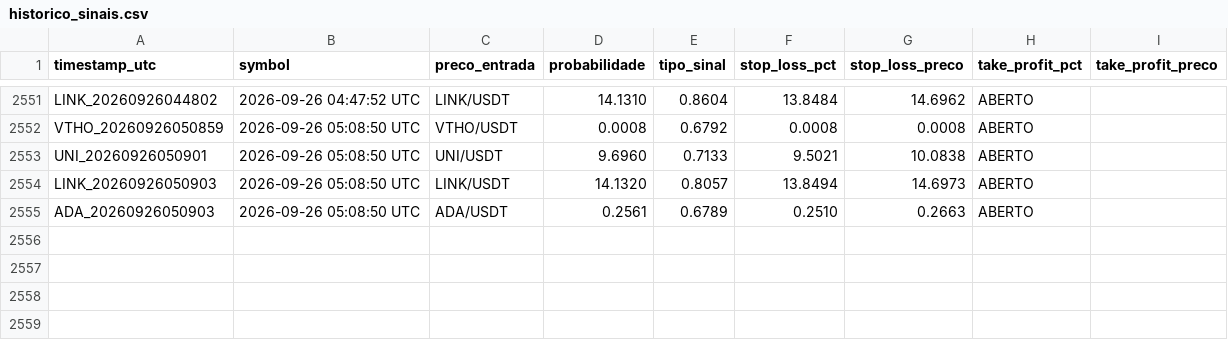
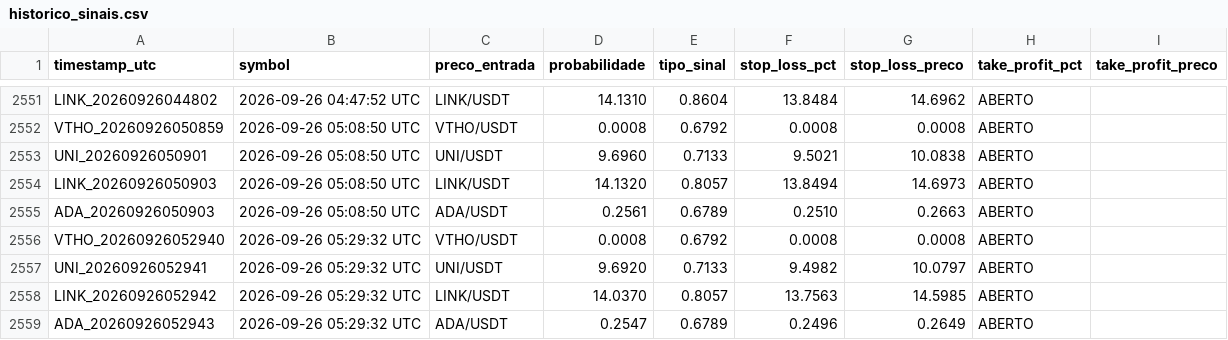
Before and after one commit to LucasRochaG/bot-cripto-ia, a CSV file: historico_sinais.csv, drawn as a sheet; only a part is shown, gaps mark what is left out; the diff names each change by its address in the sheet, - before the commit and + after, or states it on an @@ line.

```diff
--- a/historico_sinais.csv
+++ b/historico_sinais.csv
+row 2556: VTHO_20260926052940 | 2026-09-26 05:29:32 UTC | VTHO/USDT | 0.0008 | 0.6792 | 0.0008 | 0.0008 | ABERTO
+row 2557: UNI_20260926052941 | 2026-09-26 05:29:32 UTC | UNI/USDT | 9.6920 | 0.7133 | 9.4982 | 10.0797 | ABERTO
+row 2558: LINK_20260926052942 | 2026-09-26 05:29:32 UTC | LINK/USDT | 14.0370 | 0.8057 | 13.7563 | 14.5985 | ABERTO
+row 2559: ADA_20260926052943 | 2026-09-26 05:29:32 UTC | ADA/USDT | 0.2547 | 0.6789 | 0.2496 | 0.2649 | ABERTO
```
